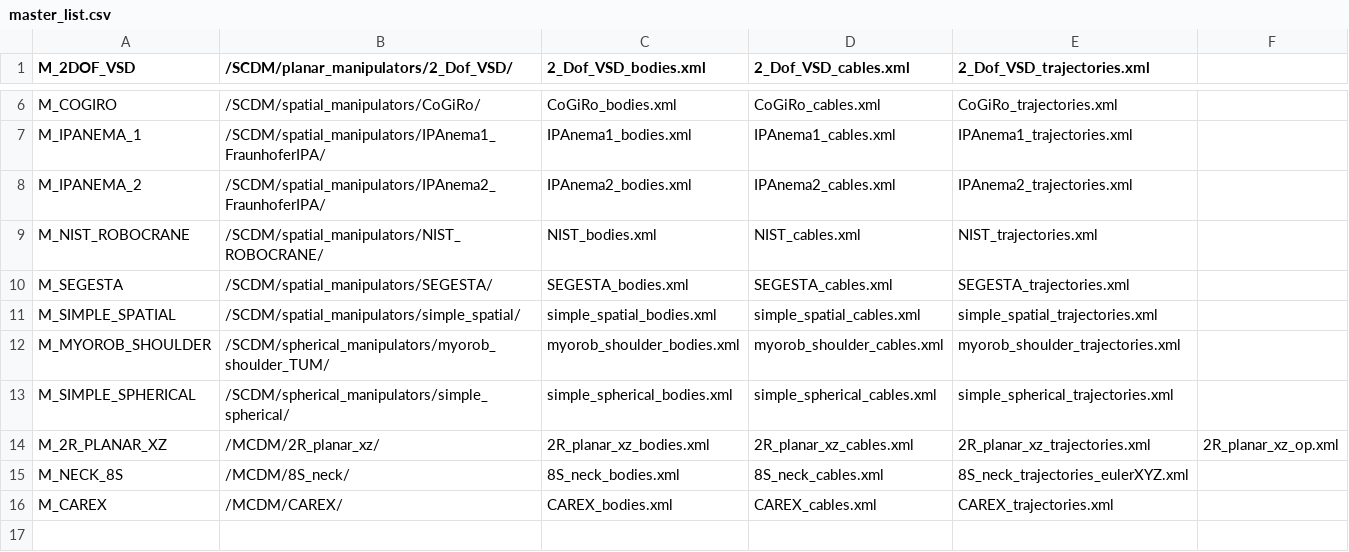
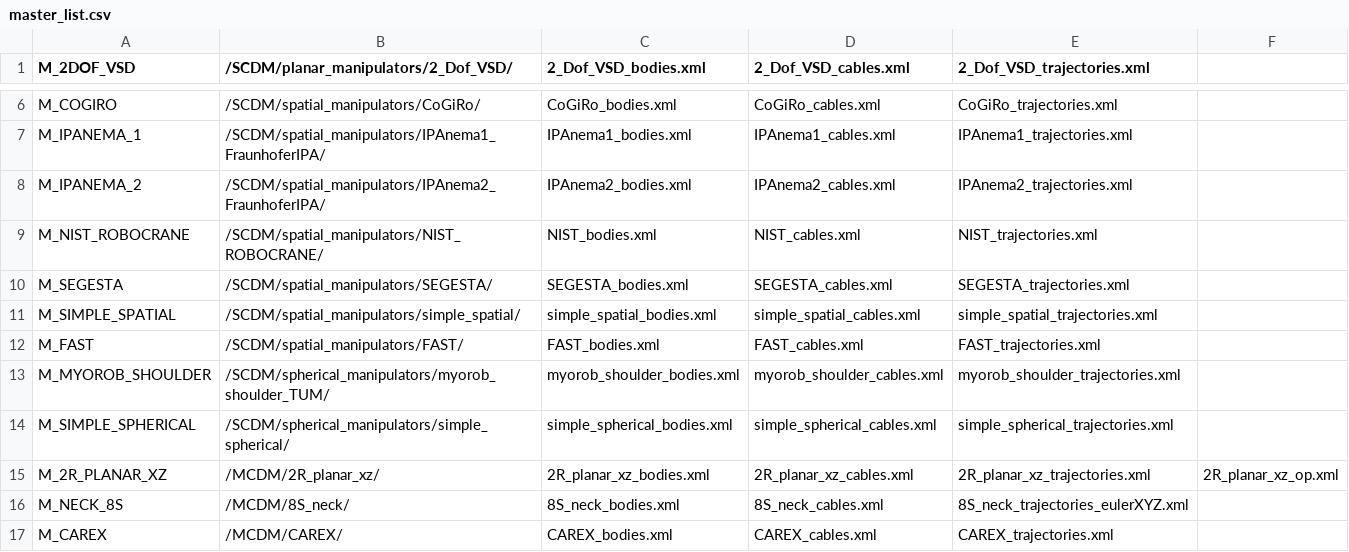
Before and after one commit to darwinlau/CASPR, a CSV file: data/config/models/master_list.csv, drawn as a sheet; only a part is shown, gaps mark what is left out; the diff names each change by its address in the sheet, - before the commit and + after, or states it on an @@ line.

Commit message:
Added FAST telescope model files

```diff
--- a/data/config/models/master_list.csv
+++ b/data/config/models/master_list.csv
+row 12: M_FAST | /SCDM/spatial_manipulators/FAST/ | FAST_bodies.xml | FAST_cables.xml | FAST_trajectories.xml
```
Also changed, not shown: 4 other files.
